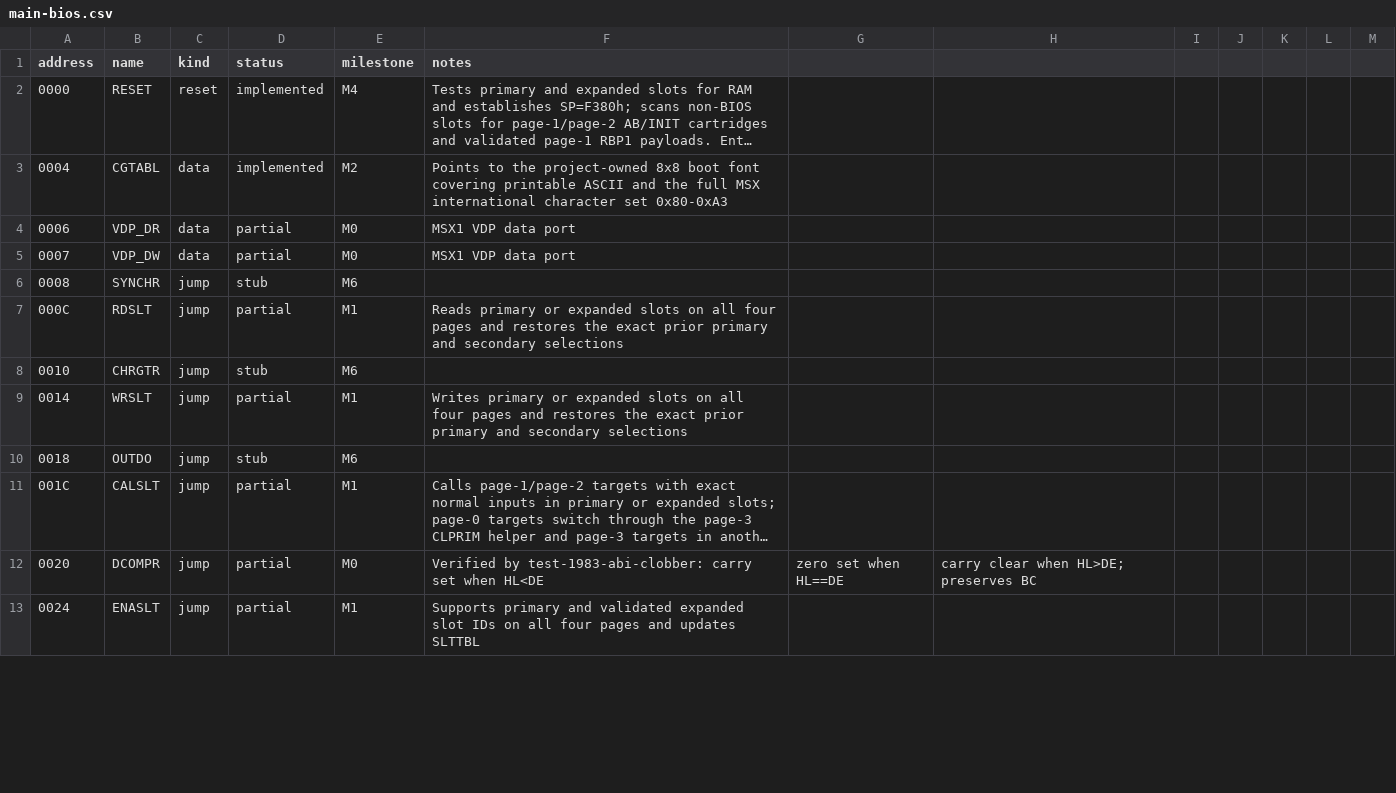
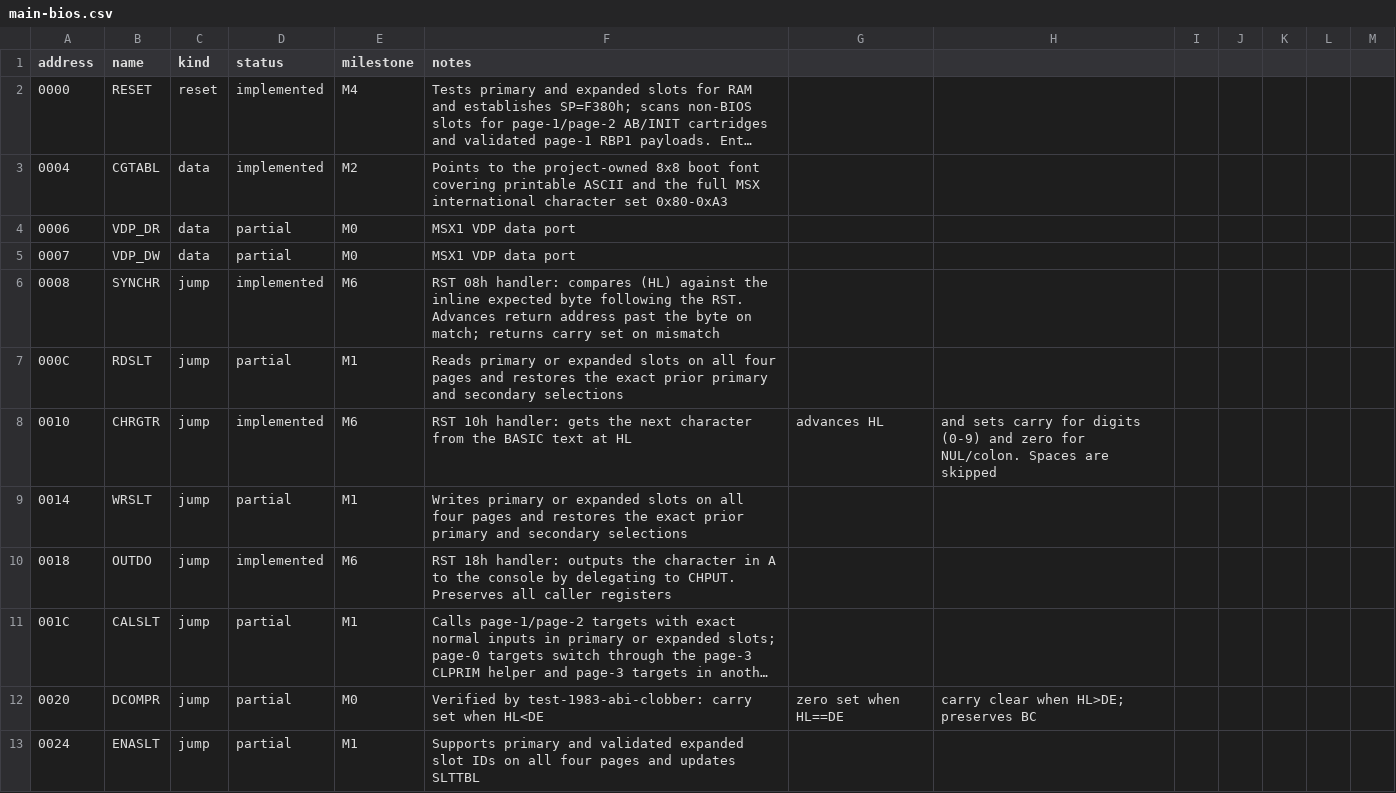
Before and after one commit to salvogendut/rainbios, a CSV file: docs/abi/main-bios.csv, drawn as a sheet; only a part is shown; long unchanged cells end in …; the diff covers the shown part only; the diff names each change by its address in the sheet, - before the commit and + after, or states it on an @@ line.

Commit message:
feat: implement SYNCHR, CHRGTR, OUTDO, GETYPR, and CALBAS
Replace the five M6 BASIC-parser stubs with functional implementations:

- OUTDO (0018h): delegates to CHPUT, preserves all regs
- SYNCHR (0008h): RST 08h byte-compare handler with carry/mismatch
- CHRGTR (0010h): RST 10h char-get-advance with NUL/colon end-of-statement,
  space skip, and digit-carry detection
- GETYPR (0028h): returns carry set + A=0 (no compatible BASIC ROM)
- CALBAS (0159h): maps page 1 to the BASIC slot via ENASLT+EXPTBL,
  transfers to page-1 target with a push/ret trampoline, and restores
  the original slot mapping on return

Implementations are placed in the lower-bank padding to stay within
the 0x3600 headroom ceiling (verified by test_lower_bank_preserves_headroom).

All 402 host tests pass.

```diff
--- a/docs/abi/main-bios.csv
+++ b/docs/abi/main-bios.csv
-D6 (status): stub
+D6 (status): implemented
-F6 (notes): (empty)
+F6 (notes): RST 08h handler: compares (HL) against the inline expected byte following the RST. Advances return address past the byte on match; returns carry set on mismatch
-D8 (status): stub
+D8 (status): implemented
-F8 (notes): (empty)
+F8 (notes): RST 10h handler: gets the next character from the BASIC text at HL
-G8: (empty)
+G8: advances HL
-H8: (empty)
+H8: and sets carry for digits (0-9) and zero for NUL/colon. Spaces are skipped
-D10 (status): stub
+D10 (status): implemented
-F10 (notes): (empty)
+F10 (notes): RST 18h handler: outputs the character in A to the console by delegating to CHPUT. Preserves all caller registers
```
Also changed, not shown: 4 edited cells elsewhere in this file, 1 other file.
